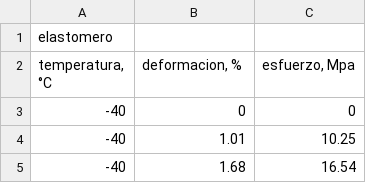
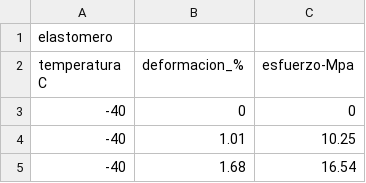
Before and after one commit to gaddep-ug/data, a CSV file: elastomero.csv, drawn as a sheet; only a part is shown; the diff names each change by its address in the sheet, - before the commit and + after, or states it on an @@ line.

Commit message:
Update elastomero.csv

```diff
--- a/elastomero.csv
+++ b/elastomero.csv
-A2: temperatura, °C
+A2: temperatura C
-B2: deformacion, %
+B2: deformacion_%
-C2: esfuerzo, Mpa
+C2: esfuerzo-Mpa
```
